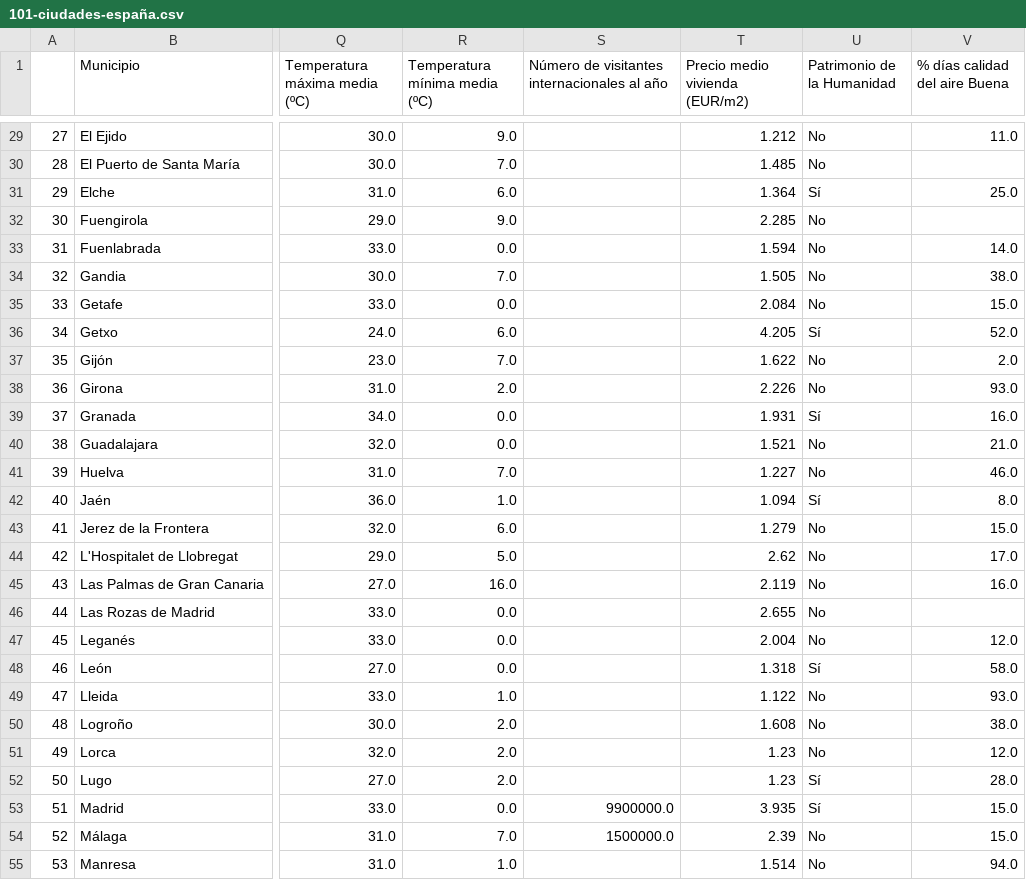
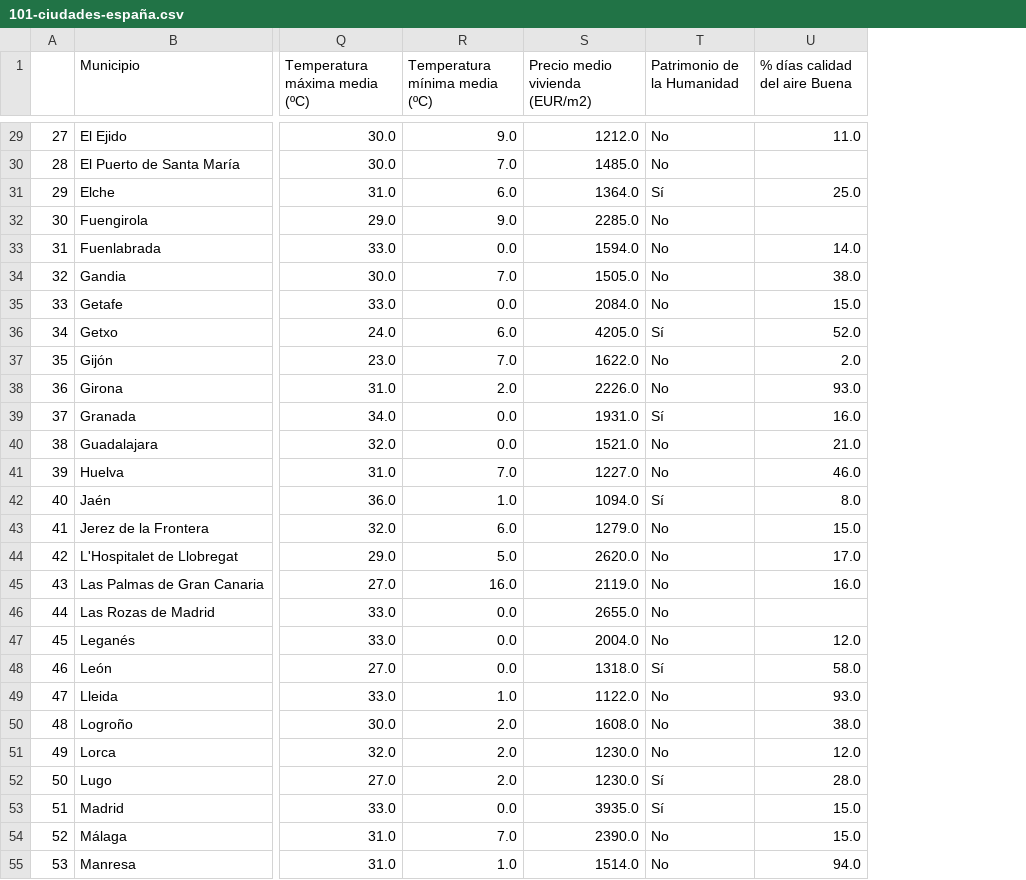
Before and after one commit to maria-ariza/promoK-modulo4-sprint1-pairprogramming-Veronica-Maria, a CSV file: files/101-ciudades-españa.csv, drawn as a sheet; only a part is shown, gaps mark what is left out; removed rows and columns are numbered as before the commit, all else as after; the diff covers the shown part only; the diff names each change by its address in the sheet, - before the commit and + after, or states it on an @@ line.

```diff
--- a/files/101-ciudades-españa.csv
+++ b/files/101-ciudades-españa.csv
-column S, row 1: Número de visitantes internacionales al año; rows 53-54: 9900000.0 | 1500000.0
-S29 (Precio medio vivienda (EUR/m2)): 1.212
+S29 (Precio medio vivienda (EUR/m2)): 1212.0
-S30 (Precio medio vivienda (EUR/m2)): 1.485
+S30 (Precio medio vivienda (EUR/m2)): 1485.0
-S31 (Precio medio vivienda (EUR/m2)): 1.364
+S31 (Precio medio vivienda (EUR/m2)): 1364.0
-S32 (Precio medio vivienda (EUR/m2)): 2.285
+S32 (Precio medio vivienda (EUR/m2)): 2285.0
-S33 (Precio medio vivienda (EUR/m2)): 1.594
+S33 (Precio medio vivienda (EUR/m2)): 1594.0
-S34 (Precio medio vivienda (EUR/m2)): 1.505
+S34 (Precio medio vivienda (EUR/m2)): 1505.0
-S35 (Precio medio vivienda (EUR/m2)): 2.084
+S35 (Precio medio vivienda (EUR/m2)): 2084.0
-S36 (Precio medio vivienda (EUR/m2)): 4.205
+S36 (Precio medio vivienda (EUR/m2)): 4205.0
-S37 (Precio medio vivienda (EUR/m2)): 1.622
+S37 (Precio medio vivienda (EUR/m2)): 1622.0
-S38 (Precio medio vivienda (EUR/m2)): 2.226
+S38 (Precio medio vivienda (EUR/m2)): 2226.0
-S39 (Precio medio vivienda (EUR/m2)): 1.931
+S39 (Precio medio vivienda (EUR/m2)): 1931.0
-S40 (Precio medio vivienda (EUR/m2)): 1.521
+S40 (Precio medio vivienda (EUR/m2)): 1521.0
-S41 (Precio medio vivienda (EUR/m2)): 1.227
+S41 (Precio medio vivienda (EUR/m2)): 1227.0
-S42 (Precio medio vivienda (EUR/m2)): 1.094
+S42 (Precio medio vivienda (EUR/m2)): 1094.0
-S43 (Precio medio vivienda (EUR/m2)): 1.279
+S43 (Precio medio vivienda (EUR/m2)): 1279.0
-S44 (Precio medio vivienda (EUR/m2)): 2.62
+S44 (Precio medio vivienda (EUR/m2)): 2620.0
-S45 (Precio medio vivienda (EUR/m2)): 2.119
+S45 (Precio medio vivienda (EUR/m2)): 2119.0
-S46 (Precio medio vivienda (EUR/m2)): 2.655
+S46 (Precio medio vivienda (EUR/m2)): 2655.0
-S47 (Precio medio vivienda (EUR/m2)): 2.004
+S47 (Precio medio vivienda (EUR/m2)): 2004.0
-S48 (Precio medio vivienda (EUR/m2)): 1.318
+S48 (Precio medio vivienda (EUR/m2)): 1318.0
-S49 (Precio medio vivienda (EUR/m2)): 1.122
+S49 (Precio medio vivienda (EUR/m2)): 1122.0
-S50 (Precio medio vivienda (EUR/m2)): 1.608
+S50 (Precio medio vivienda (EUR/m2)): 1608.0
-S51:S52 (Precio medio vivienda (EUR/m2)): 1.23
+S51:S52 (Precio medio vivienda (EUR/m2)): 1230.0
-S53 (Precio medio vivienda (EUR/m2)): 3.935
+S53 (Precio medio vivienda (EUR/m2)): 3935.0
-S54 (Precio medio vivienda (EUR/m2)): 2.39
+S54 (Precio medio vivienda (EUR/m2)): 2390.0
-S55 (Precio medio vivienda (EUR/m2)): 1.514
+S55 (Precio medio vivienda (EUR/m2)): 1514.0
```
Also changed, not shown: 75 edited cells elsewhere in this file, 2 other files.
